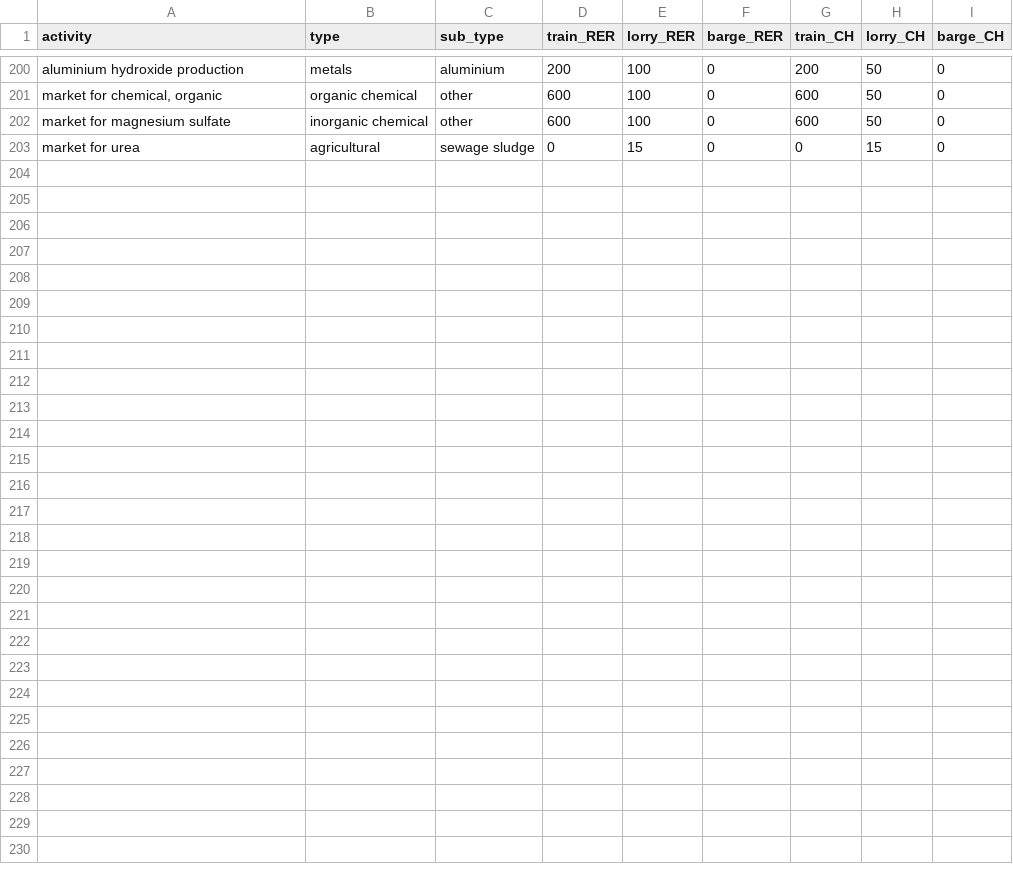
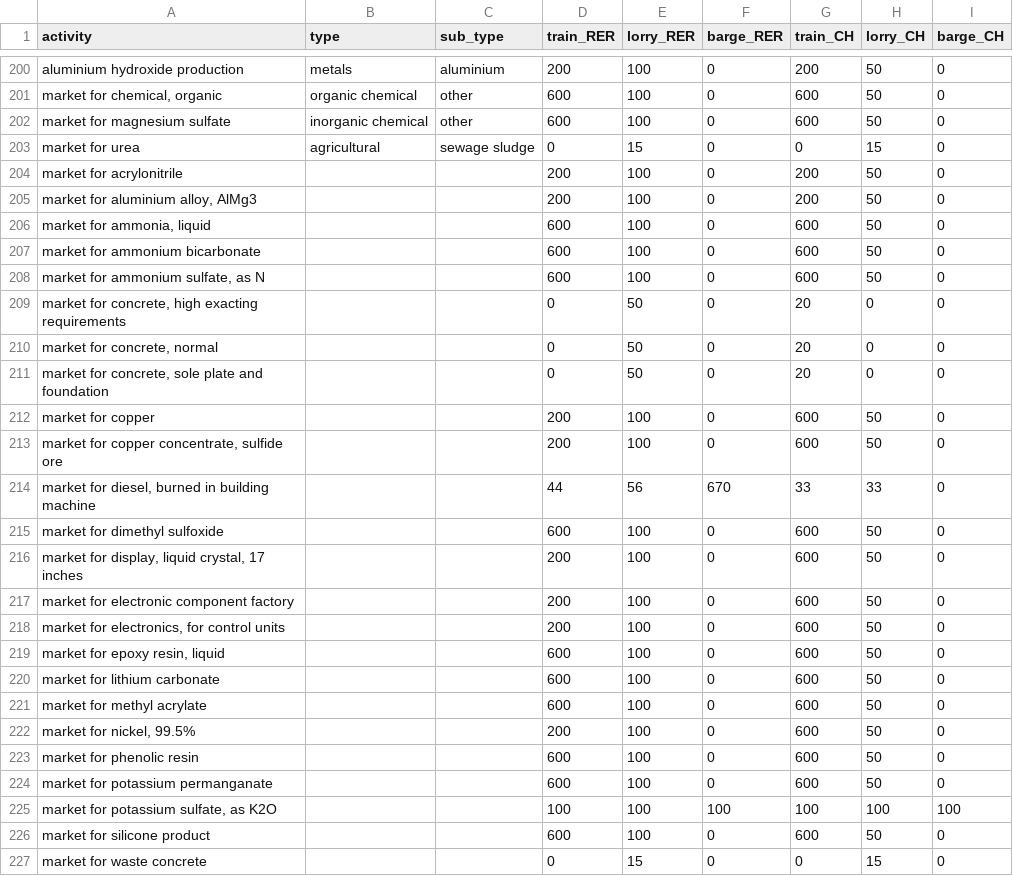
Before and after one commit to romainsacchi/carculator, a CSV file: carculator/data/transport_distance_uvek.csv, drawn as a sheet; only a part is shown, gaps mark what is left out; the diff names each change by its address in the sheet, - before the commit and + after, or states it on an @@ line.

Commit message:
Fix UVEK export data

```diff
--- a/carculator/data/transport_distance_uvek.csv
+++ b/carculator/data/transport_distance_uvek.csv
+row 204: market for acrylonitrile |  |  | 200 | 100 | 0 | 200 | 50 | 0
+row 205: market for aluminium alloy, AlMg3 |  |  | 200 | 100 | 0 | 200 | 50 | 0
+row 206: market for ammonia, liquid |  |  | 600 | 100 | 0 | 600 | 50 | 0
+row 207: market for ammonium bicarbonate |  |  | 600 | 100 | 0 | 600 | 50 | 0
+row 208: market for ammonium sulfate, as N |  |  | 600 | 100 | 0 | 600 | 50 | 0
+row 209: market for concrete, high exacting requirements |  |  | 0 | 50 | 0 | 20 | 0 | 0
+row 210: market for concrete, normal |  |  | 0 | 50 | 0 | 20 | 0 | 0
+row 211: market for concrete, sole plate and foundation |  |  | 0 | 50 | 0 | 20 | 0 | 0
+row 212: market for copper |  |  | 200 | 100 | 0 | 600 | 50 | 0
+row 213: market for copper concentrate, sulfide ore |  |  | 200 | 100 | 0 | 600 | 50 | 0
+row 214: market for diesel, burned in building machine |  |  | 44 | 56 | 670 | 33 | 33 | 0
+row 215: market for dimethyl sulfoxide |  |  | 600 | 100 | 0 | 600 | 50 | 0
+row 216: market for display, liquid crystal, 17 inches |  |  | 200 | 100 | 0 | 600 | 50 | 0
+row 217: market for electronic component factory |  |  | 200 | 100 | 0 | 600 | 50 | 0
+row 218: market for electronics, for control units |  |  | 200 | 100 | 0 | 600 | 50 | 0
+row 219: market for epoxy resin, liquid |  |  | 600 | 100 | 0 | 600 | 50 | 0
+row 220: market for lithium carbonate |  |  | 600 | 100 | 0 | 600 | 50 | 0
+row 221: market for methyl acrylate |  |  | 600 | 100 | 0 | 600 | 50 | 0
+row 222: market for nickel, 99.5% |  |  | 200 | 100 | 0 | 600 | 50 | 0
+row 223: market for phenolic resin |  |  | 600 | 100 | 0 | 600 | 50 | 0
+row 224: market for potassium permanganate |  |  | 600 | 100 | 0 | 600 | 50 | 0
+row 225: market for potassium sulfate, as K2O |  |  | 100 | 100 | 100 | 100 | 100 | 100
+row 226: market for silicone product |  |  | 600 | 100 | 0 | 600 | 50 | 0
+row 227: market for waste concrete |  |  | 0 | 15 | 0 | 0 | 15 | 0
```
Also changed, not shown: carculator/data/uvek_mapping.csv.
